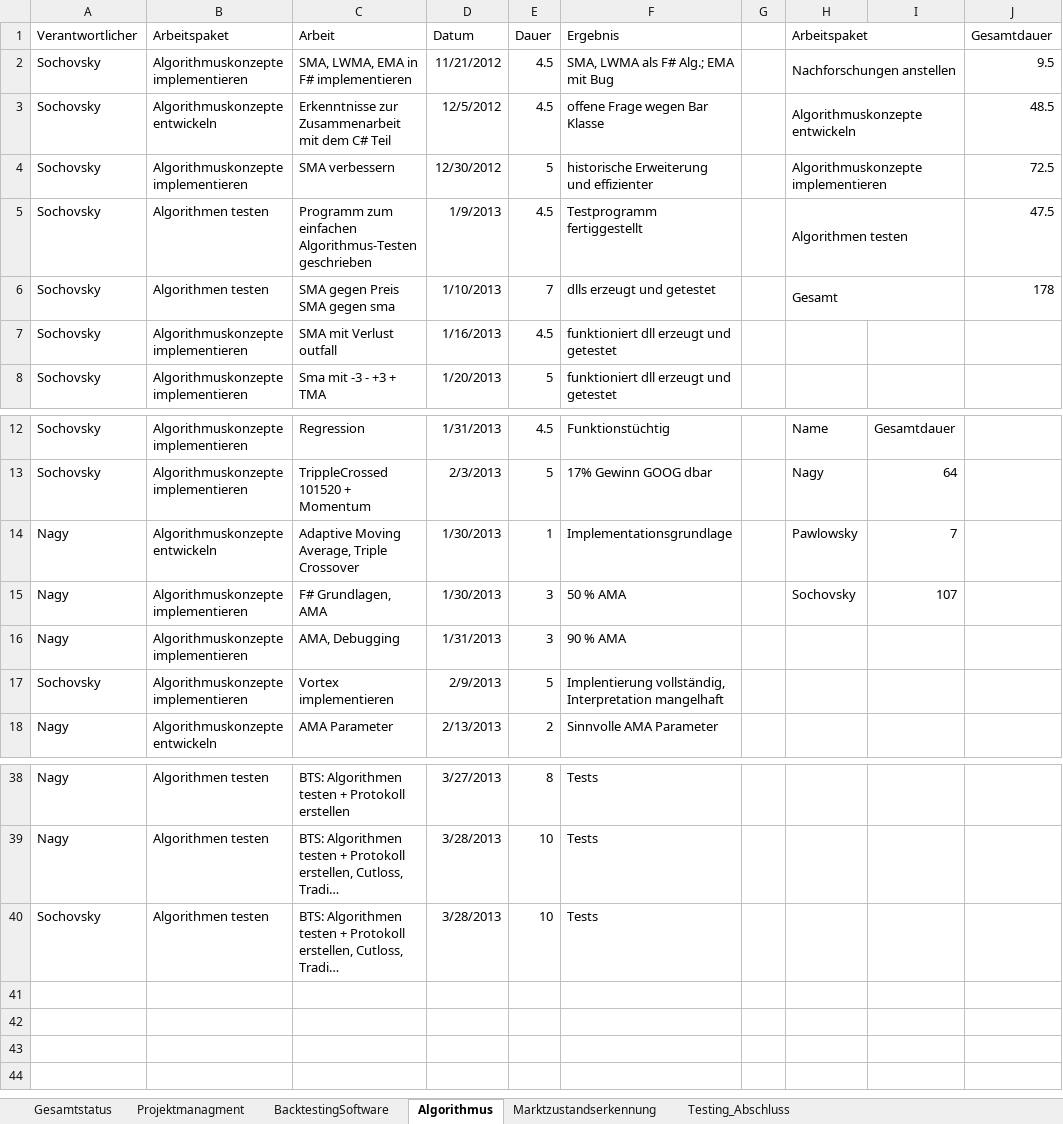
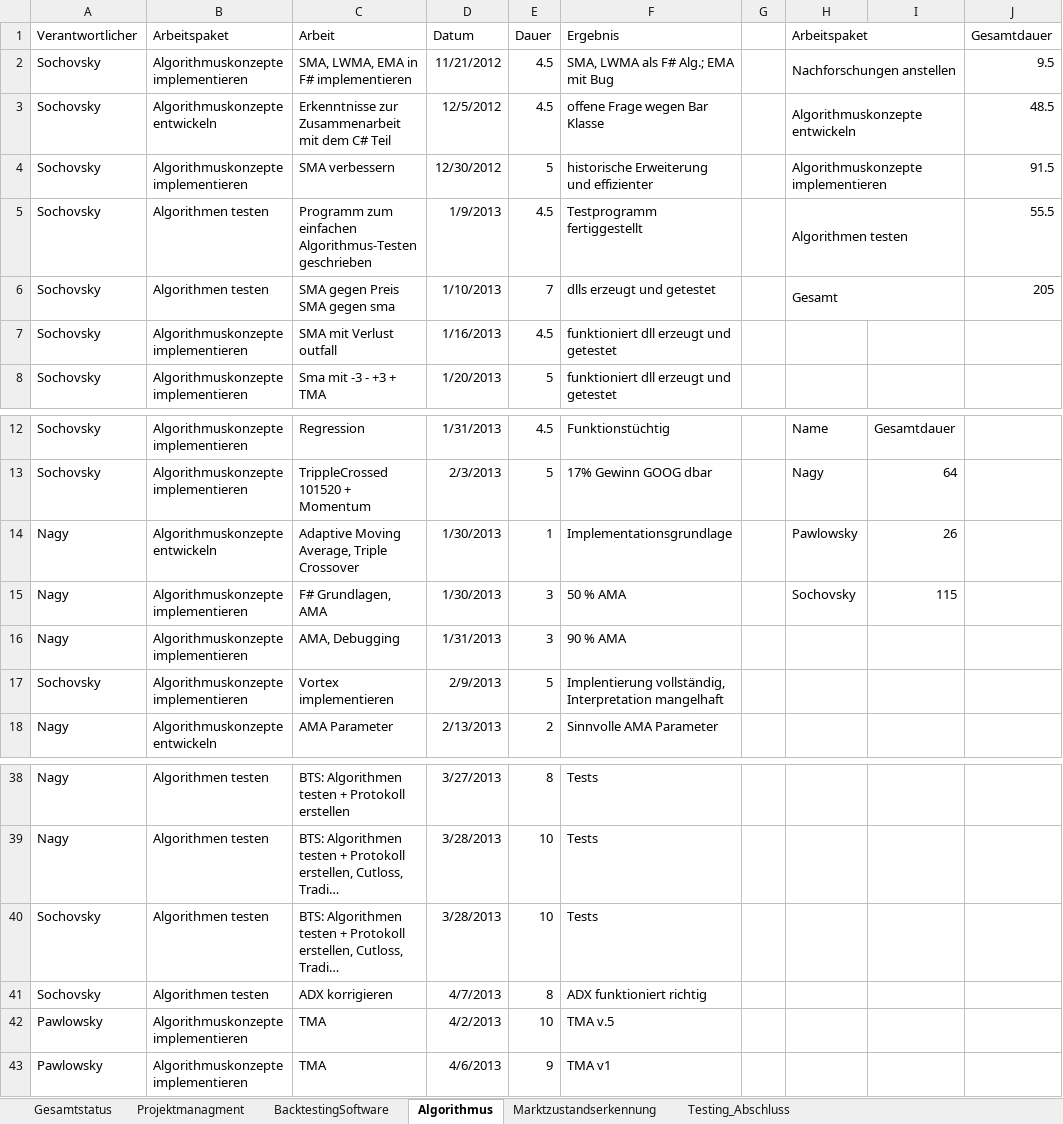
Before and after one commit to gabpaw987/Noctua, an Excel workbook: Dokumentation/Noctua_Zeitaufzeichnung.xlsx, sheet Algorithmus, drawn as a sheet; only a part is shown, gaps mark what is left out; long unchanged cells end in …; values as stored, in another font and other column widths than the file's, no borders; the diff names each change by its address in the sheet, - before the commit and + after, or states it on an @@ line.

```diff
--- a/Dokumentation/Noctua_Zeitaufzeichnung.xlsx (sheet Algorithmus)
+++ b/Dokumentation/Noctua_Zeitaufzeichnung.xlsx (sheet Algorithmus)
-J4 (Gesamtdauer): 72.5
+J4 (Gesamtdauer): 91.5
-J5 (Gesamtdauer): 47.5
+J5 (Gesamtdauer): 55.5
-J6 (Gesamtdauer): 178
+J6 (Gesamtdauer): 205
-I14: 7
+I14: 26
-I15: 107
+I15: 115
+row 41: Sochovsky | Algorithmen testen | ADX korrigieren | 4/7/2013 | 8 | ADX funktioniert richtig
+row 42: Pawlowsky | Algorithmuskonzepte implementieren | TMA | 4/2/2013 | 10 | TMA v.5
+row 43: Pawlowsky | Algorithmuskonzepte implementieren | TMA | 4/6/2013 | 9 | TMA v1
```
Also changed, not shown: sheet Projektmanagment, sheet Testing_Abschluss, sheet Gesamtstatus, charts or pictures.
